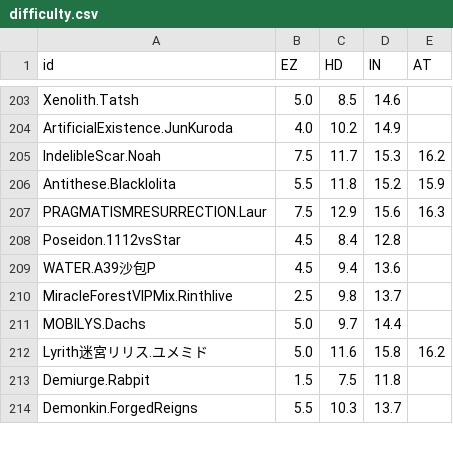
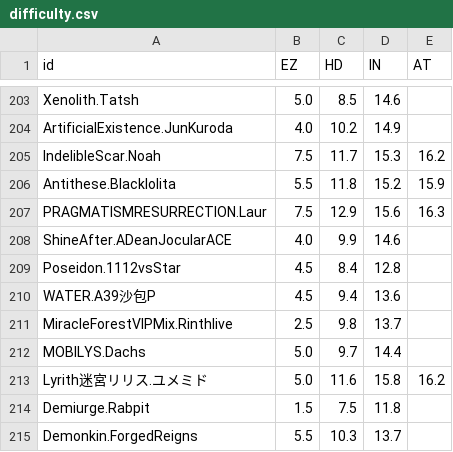
Before and after one commit to Catrong/phi-plugin, a CSV file: resources/info/difficulty.csv, drawn as a sheet; only a part is shown, gaps mark what is left out.

```diff
--- a/resources/info/difficulty.csv
+++ b/resources/info/difficulty.csv
@@ -207,2 +207,3 @@ Antithese.Blacklolita,5.5,11.8,15.2,15.9
 PRAGMATISMRESURRECTION.Laur,7.5,12.9,15.6,16.3
+ShineAfter.ADeanJocularACE,4.0,9.9,14.6,
 Poseidon.1112vsStar,4.5,8.4,12.8,
```
Also changed, not shown: resources/info/info.csv.
